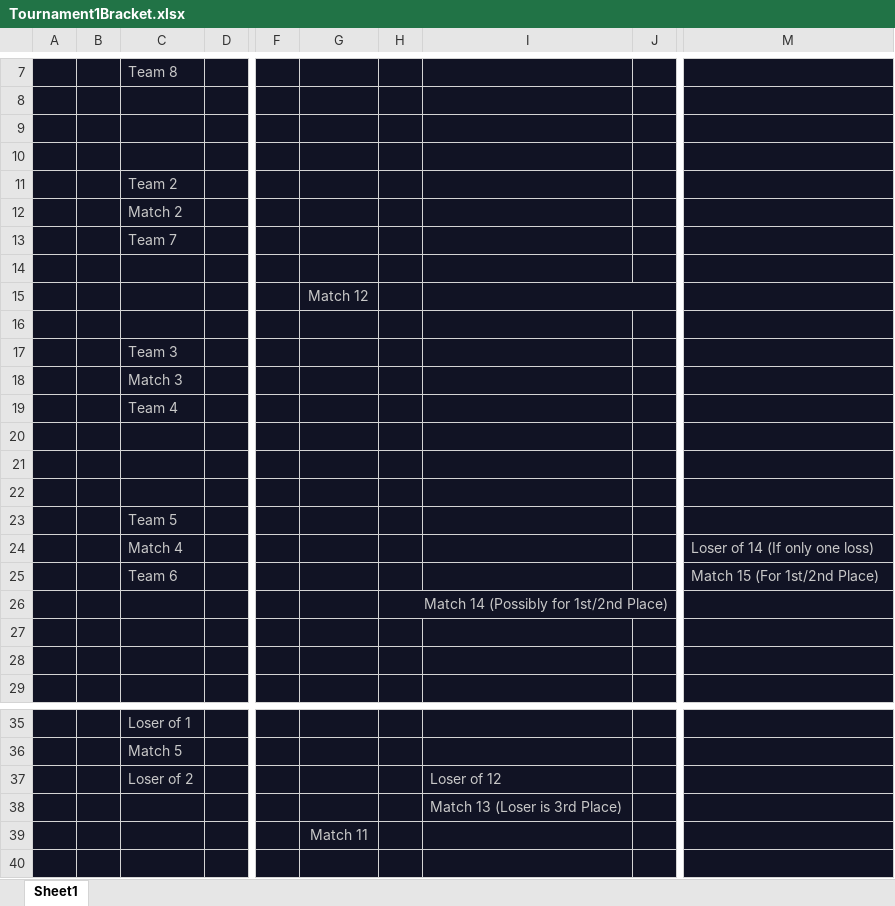
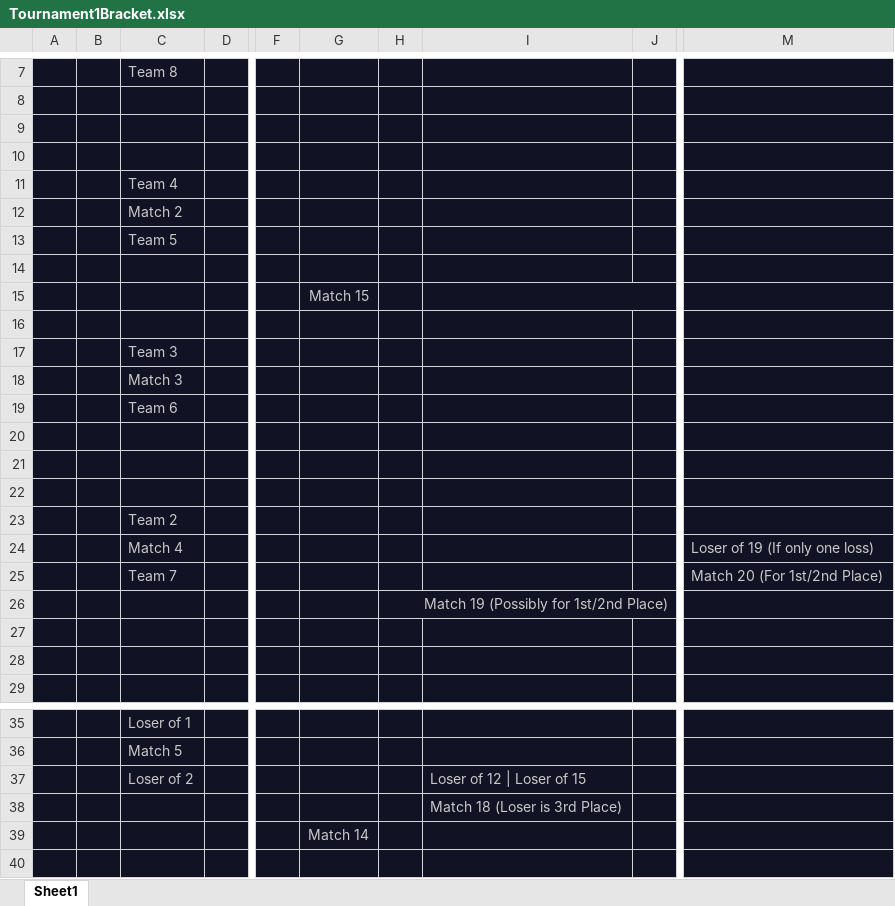
Before and after one commit to TheShowdownEffect/TheShowdownEffect.github.io, an Excel workbook: Tournament1Bracket.xlsx, sheet Sheet1, drawn as a sheet; only a part is shown, gaps mark what is left out; values as stored, in another font and other column widths than the file's, no borders; charts and pictures not drawn; removed rows and columns are numbered as before the commit, all else as after; rows hold the shown columns only; the diff covers the shown part only; the diff names each change by its address in the sheet, - before the commit and + after, or states it on an @@ line.

```diff
--- a/Tournament1Bracket.xlsx (sheet Sheet1)
+++ b/Tournament1Bracket.xlsx (sheet Sheet1)
+row 11:  |  | Team 4
-C13: Team 7
+C13: Team 5
-G15: Match 12
+G15: Match 15
-C19: Team 4
+C19: Team 6
-row 23:  |  | Team 5
@@ row 11 moved to row 23: Team 2 @@
-M24: Loser of 14 (If only one loss)
+M24: Loser of 19 (If only one loss)
-C25: Team 6
+C25: Team 7
-M25: Match 15 (For 1st/2nd Place)
+M25: Match 20 (For 1st/2nd Place)
-H26: Match 14 (Possibly for 1st/2nd Place)
+H26: Match 19 (Possibly for 1st/2nd Place)
-I37: Loser of 12
+I37: Loser of 12 | Loser of 15
-I38: Match 13 (Loser is 3rd Place)
+I38: Match 18 (Loser is 3rd Place)
-G39: Match 11
+G39: Match 14
```
Also changed, not shown: 7 edited cells elsewhere in this sheet, Tournament1Teams.xlsx, 40 other files.
